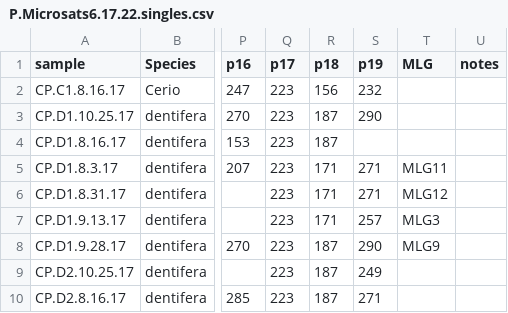
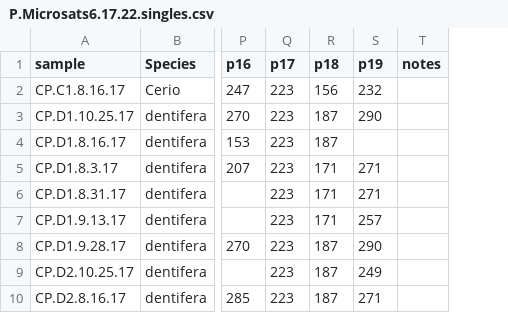
Before and after one commit to clarashaw/PasteuriaEvolution, a CSV file: P.Microsats6.17.22.singles.csv, drawn as a sheet; only a part is shown, gaps mark what is left out; the diff names each change by its address in the sheet, - before the commit and + after, or states it on an @@ line.

Commit message:
Add files via upload

```diff
--- a/P.Microsats6.17.22.singles.csv
+++ b/P.Microsats6.17.22.singles.csv
-column T (MLG), rows 5-8: MLG11 | MLG12 | MLG3 | MLG9
```
